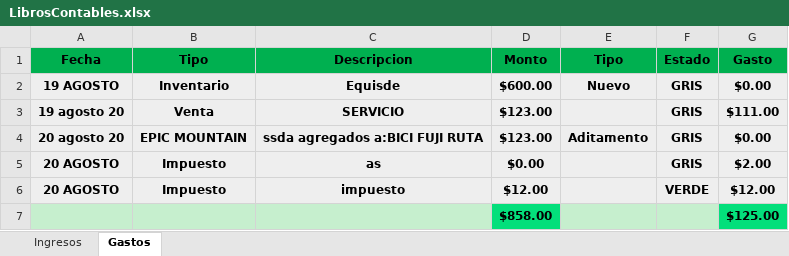
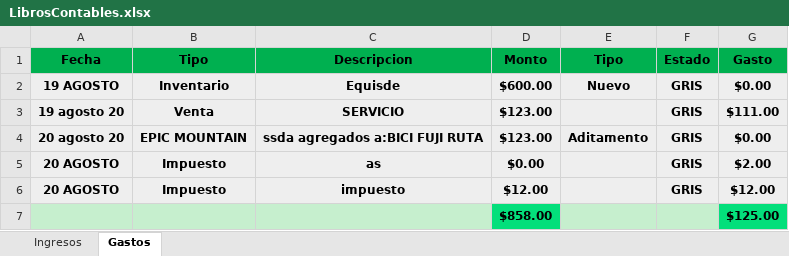
Before and after one commit to Alisbasa/EPIC-MOUNTAIN-SYSTEM, an Excel workbook: JavaApplication19/src/excel/LibrosContables.xlsx, sheet Gastos, drawn as a sheet; values as stored, in another font and other column widths than the file's, no borders; the diff names each change by its address in the sheet, - before the commit and + after, or states it on an @@ line.

```diff
--- a/JavaApplication19/src/excel/LibrosContables.xlsx (sheet Gastos)
+++ b/JavaApplication19/src/excel/LibrosContables.xlsx (sheet Gastos)
-F6 (Estado): VERDE
+F6 (Estado): GRIS
```
Also changed, not shown: sheet Ingresos, JavaApplication19/src/excel/Corte.xlsx, 3 other files.
